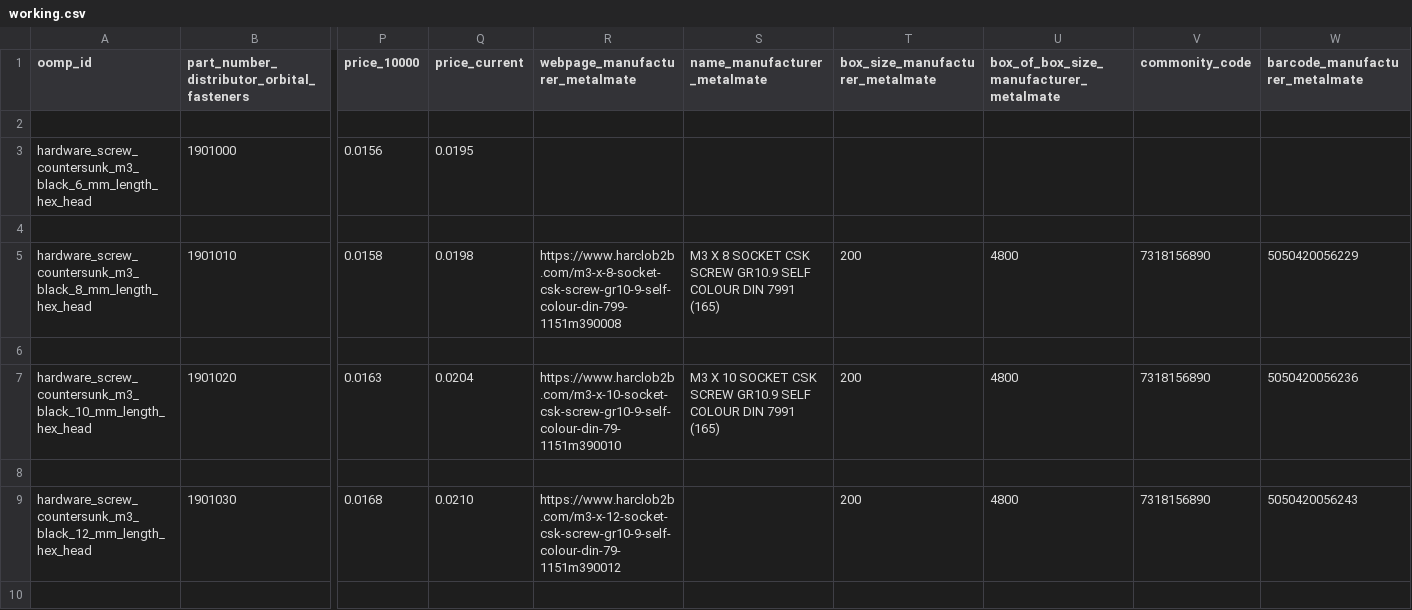
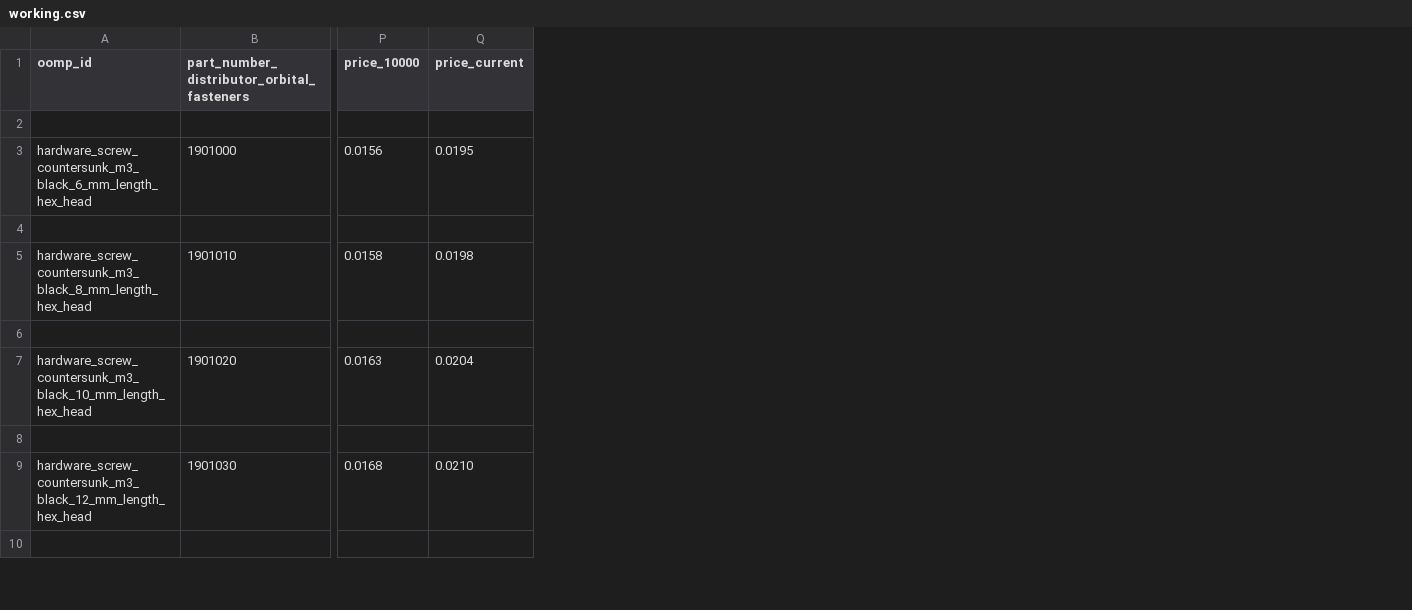
Before and after one commit to oomlout/oomlout_oomp_data_injector_bolt_part_numbers, a CSV file: data/oomlout_oomp_data_injector_bolt_part_numbers/working.csv, drawn as a sheet; only a part is shown, gaps mark what is left out; the diff names each change by its address in the sheet, - before the commit and + after, or states it on an @@ line.

Commit message:
current version

```diff
--- a/data/oomlout_oomp_data_injector_bolt_part_numbers/working.csv
+++ b/data/oomlout_oomp_data_injector_bolt_part_numbers/working.csv
-column R (webpage_manufacturer_metalmate), rows 5-9: https://www.harclob2b.com/m3-x-8-socket-csk-screw-gr10-9-self-colour-din-799-1151m390008 |  | https://www.harclob2b.com/m3-x-10-socket-csk-screw-gr10-9-self-colour-din-79-1151m390010 |  | https://www.harclob2b.com/m3-x-12-socket-csk-screw-gr10-9-self-colour-din-79-1151m390012
-column S (name_manufacturer_metalmate), rows 5-7: M3 X 8 SOCKET CSK SCREW GR10.9 SELF COLOUR DIN 7991 (165) |  | M3 X 10 SOCKET CSK SCREW GR10.9 SELF COLOUR DIN 7991 (165)
-column T (box_size_manufacturer_metalmate), rows 5-9: 200 |  | 200 |  | 200
-column U, rows 1-9: box_of_box_size_manufacturer_metalmate |  |  |  | 4800 |  | 4800 |  | 4800
-column V (commonity_code), rows 5-9: 7318156890 |  | 7318156890 |  | 7318156890
-column W (barcode_manufacturer_metalmate), rows 5-9: 5050420056229 |  | 5050420056236 |  | 5050420056243
```
Also changed, not shown: output_manufacturer_metalmate.csv, 2 other files.
